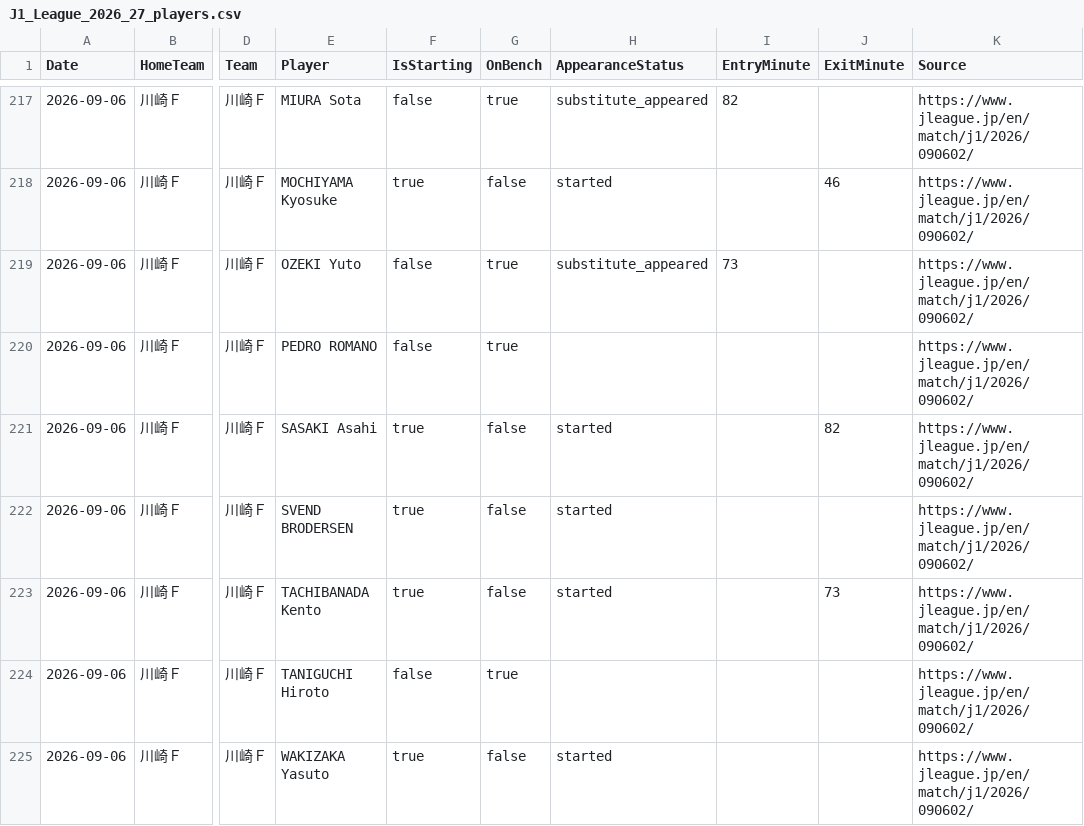
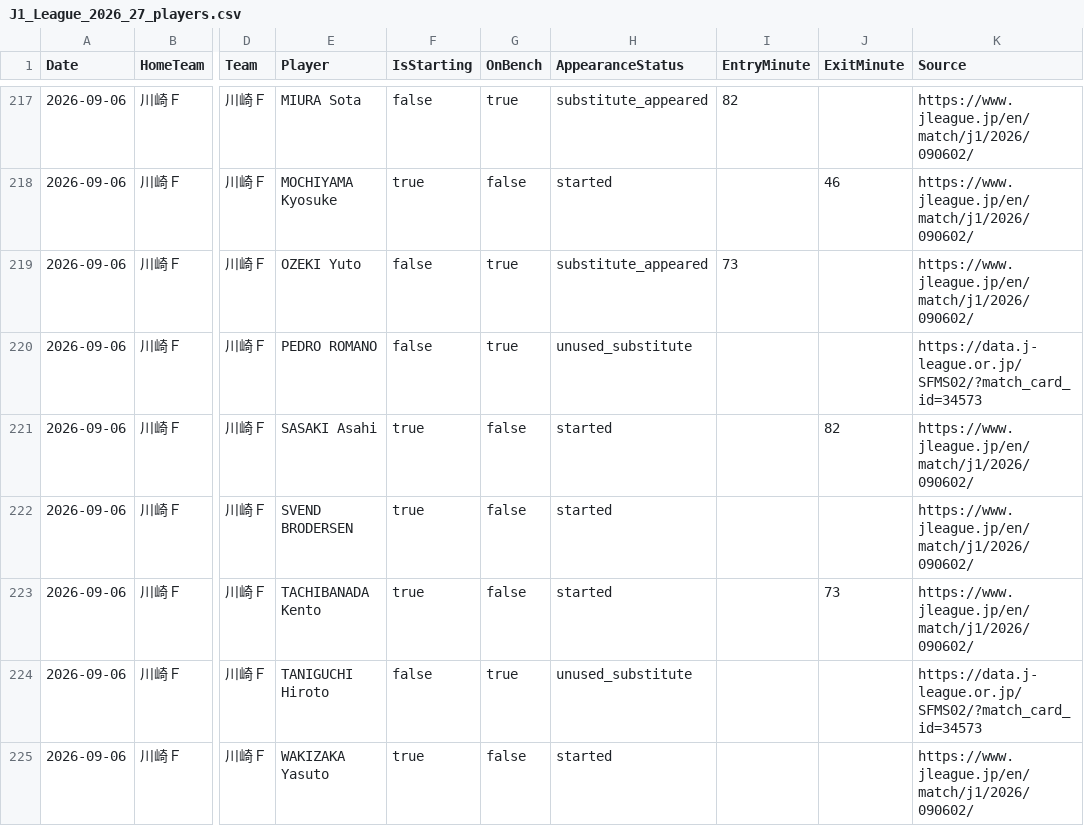
Before and after one commit to zj03204112-hub/-, a CSV file: data/season_match_detail/J1_League_2026_27_players.csv, drawn as a sheet; only a part is shown, gaps mark what is left out; the diff covers the shown part only; the diff names each change by its address in the sheet, - before the commit and + after, or states it on an @@ line.

Commit message:
Normalize unused bench status for official Kawasaki-Shimizu lineup

```diff
--- a/data/season_match_detail/J1_League_2026_27_players.csv
+++ b/data/season_match_detail/J1_League_2026_27_players.csv
-H220 (AppearanceStatus): (empty)
+H220 (AppearanceStatus): unused_substitute
-K220 (Source): https://www.jleague.jp/en/match/j1/2026/090602/
+K220 (Source): https://data.j-league.or.jp/SFMS02/?match_card_id=34573
-H224 (AppearanceStatus): (empty)
+H224 (AppearanceStatus): unused_substitute
-K224 (Source): https://www.jleague.jp/en/match/j1/2026/090602/
+K224 (Source): https://data.j-league.or.jp/SFMS02/?match_card_id=34573
```
Also changed, not shown: 3 removed rows and 12 edited cells elsewhere in this file.
